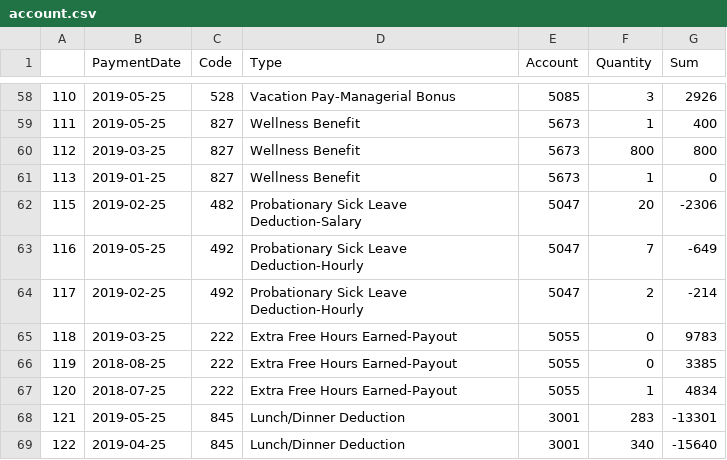
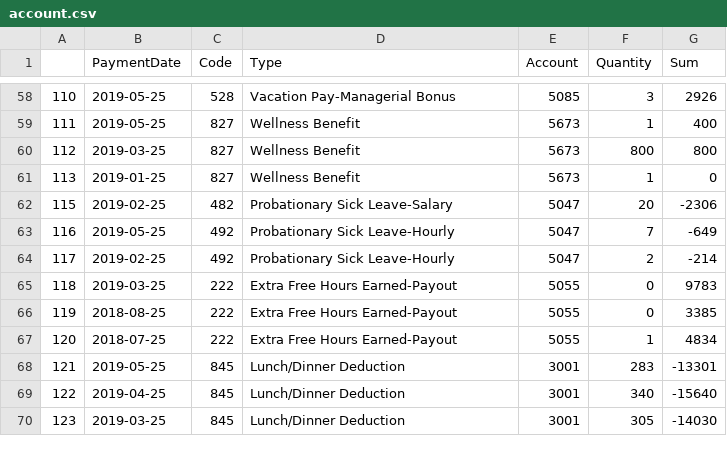
Before and after one commit to Code-Institute-Submissions/danfiliphoff-Milestoneproject-2, a CSV file: data/account.csv, drawn as a sheet; only a part is shown, gaps mark what is left out; the shorter side is filled out with more unchanged rows.

```diff
--- a/data/account.csv
+++ b/data/account.csv
@@ -61,5 +61,5 @@
 "113","2019-01-25",827,"Wellness Benefit",5673,1,0
-"115","2019-02-25",482,"Probationary Sick Leave Deduction-Salary",5047,20,-2306
-"116","2019-05-25",492,"Probationary Sick Leave Deduction-Hourly",5047,7,-649
-"117","2019-02-25",492,"Probationary Sick Leave Deduction-Hourly",5047,2,-214
+"115","2019-02-25",482,"Probationary Sick Leave-Salary",5047,20,-2306
+"116","2019-05-25",492,"Probationary Sick Leave-Hourly",5047,7,-649
+"117","2019-02-25",492,"Probationary Sick Leave-Hourly",5047,2,-214
 "118","2019-03-25",222,"Extra Free Hours Earned-Payout",5055,0,9783
```
Also changed, not shown: .c9/metadata/environment/data/account.csv, 8 other files.
